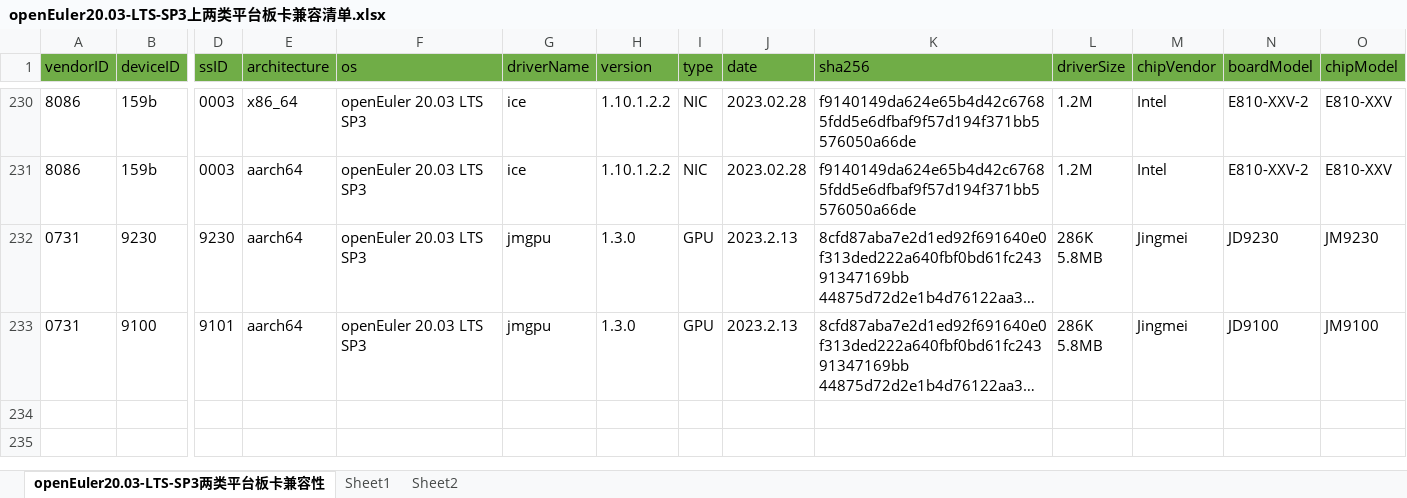
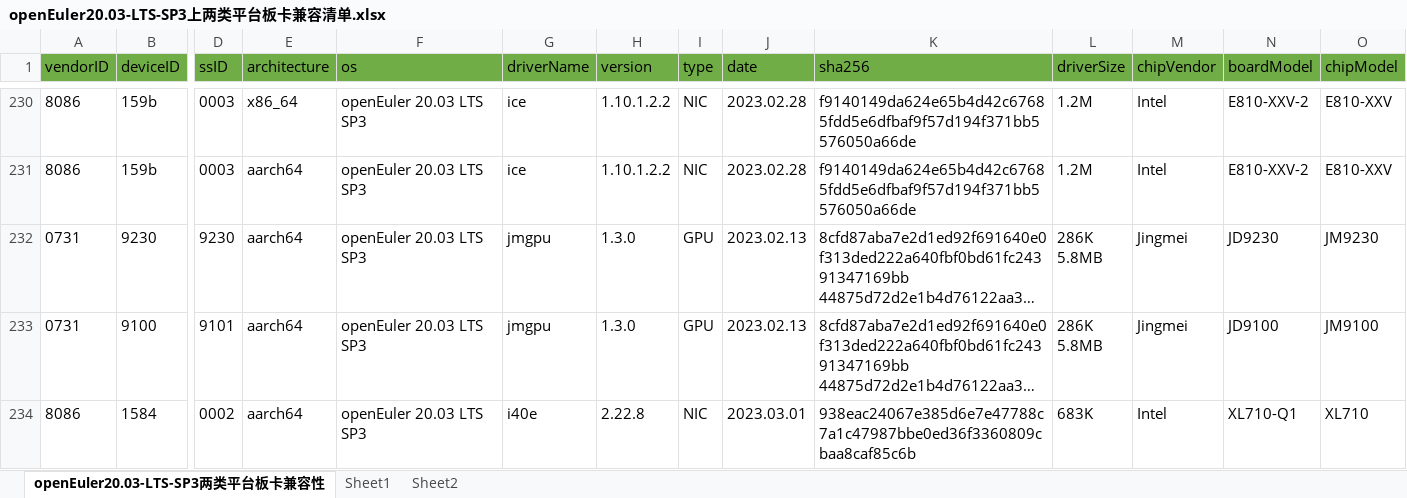
Before and after one commit to tttomorrow/euler-portal, an Excel workbook: data/compatibility/openEuler20.03-LTS-SP3上两类平台板卡兼容清单.xlsx, sheet openEuler20.03-LTS-SP3两类平台板卡兼容性, drawn as a sheet; only a part is shown, gaps mark what is left out; long unchanged cells end in …; values as stored, in another font and other column widths than the file's, no borders; rows hold the shown columns only; the diff names each change by its address in the sheet, - before the commit and + after, or states it on an @@ line.

Commit message:
update excel

```diff
--- a/data/compatibility/openEuler20.03-LTS-SP3上两类平台板卡兼容清单.xlsx (sheet openEuler20.03-LTS-SP3两类平台板卡兼容性)
+++ b/data/compatibility/openEuler20.03-LTS-SP3上两类平台板卡兼容清单.xlsx (sheet openEuler20.03-LTS-SP3两类平台板卡兼容性)
-J232:J233 (date): 2023.2.13
+J232:J233 (date): 2023.02.13
+row 234: 8086 | 1584 | 0002 | aarch64 | openEuler 20.03 LTS SP3 | i40e | 2.22.8 | NIC | 2023.03.01 | 938eac24067e385d6e7e47788c7a1c47987bbe0ed36f3360809cbaa8caf85c6b | 683K | Intel | XL710-Q1 | XL710
```
Also changed, not shown: 2 other files.
